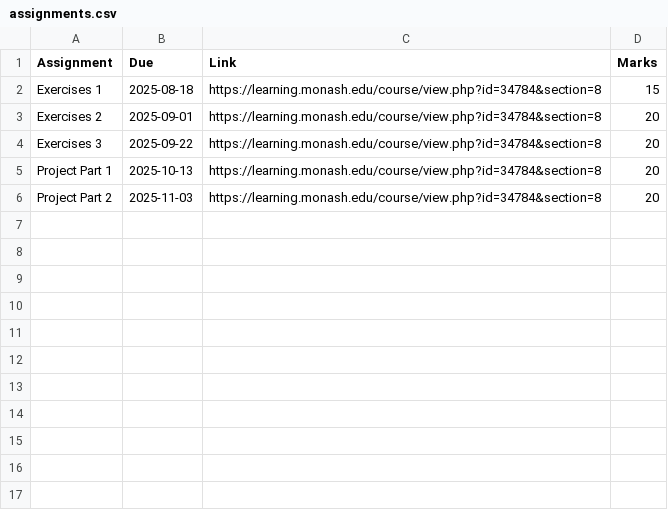
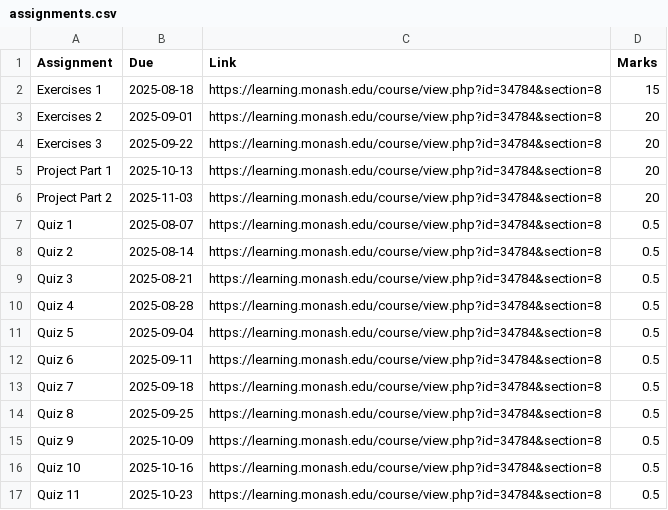
Before and after one commit to numbats/ddde, a CSV file: assignments.csv, drawn as a sheet.

Commit message:
update to quiz links'

```diff
--- a/assignments.csv
+++ b/assignments.csv
@@ -6 +6,12 @@ Project Part 1, 2025-10-13,https://learning.monash.edu/course/view.php?id=34784&
 Project Part 2, 2025-11-03,https://learning.monash.edu/course/view.php?id=34784&section=8,20
+Quiz 1, 2025-08-07,https://learning.monash.edu/course/view.php?id=34784&section=8,0.5
+Quiz 2, 2025-08-14,https://learning.monash.edu/course/view.php?id=34784&section=8,0.5
+Quiz 3, 2025-08-21,https://learning.monash.edu/course/view.php?id=34784&section=8,0.5
+Quiz 4, 2025-08-28,https://learning.monash.edu/course/view.php?id=34784&section=8,0.5
+Quiz 5, 2025-09-04,https://learning.monash.edu/course/view.php?id=34784&section=8,0.5
+Quiz 6, 2025-09-11,https://learning.monash.edu/course/view.php?id=34784&section=8,0.5
+Quiz 7, 2025-09-18,https://learning.monash.edu/course/view.php?id=34784&section=8,0.5
+Quiz 8, 2025-09-25,https://learning.monash.edu/course/view.php?id=34784&section=8,0.5
+Quiz 9, 2025-10-09,https://learning.monash.edu/course/view.php?id=34784&section=8,0.5
+Quiz 10, 2025-10-16,https://learning.monash.edu/course/view.php?id=34784&section=8,0.5
+Quiz 11, 2025-10-23,https://learning.monash.edu/course/view.php?id=34784&section=8,0.5
```
Also changed, not shown: 17 other files.
